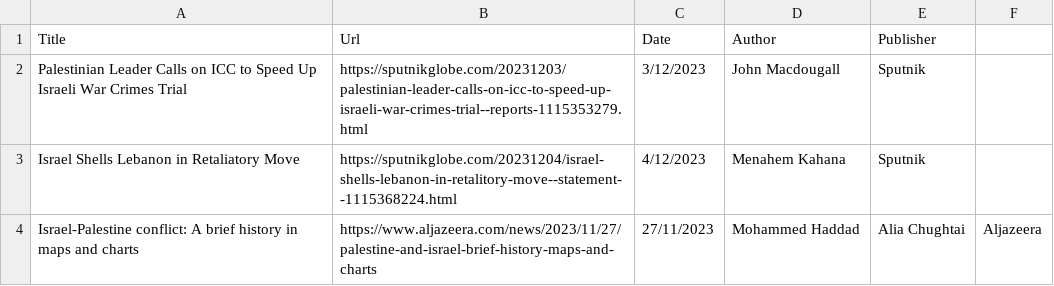
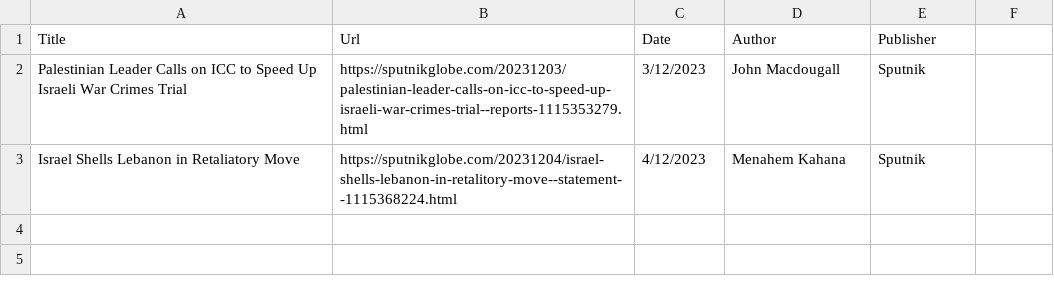
Before and after one commit to TrustLevel/proof-of-concepts, a CSV file: kg/data/input.csv, drawn as a sheet.

```diff
--- a/kg/data/input.csv
+++ b/kg/data/input.csv
@@ -3,2 +3 @@ Title,Url,Date,Author,Publisher
 "Israel Shells Lebanon in Retaliatory Move",https://sputnikglobe.com/20231204/israel-shells-lebanon-in-retalitory-move--statement--1115368224.html,4/12/2023,Menahem Kahana,Sputnik
-"Israel-Palestine conflict: A brief history in maps and charts",https://www.aljazeera.com/news/2023/11/27/palestine-and-israel-brief-history-maps-and-charts,27/11/2023,Mohammed Haddad, Alia Chughtai,Aljazeera
```
Also changed, not shown: 11 other files.
